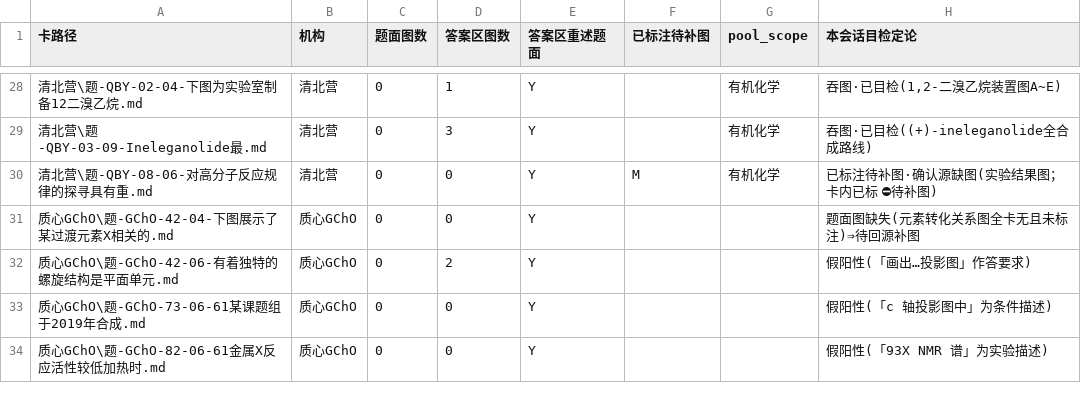
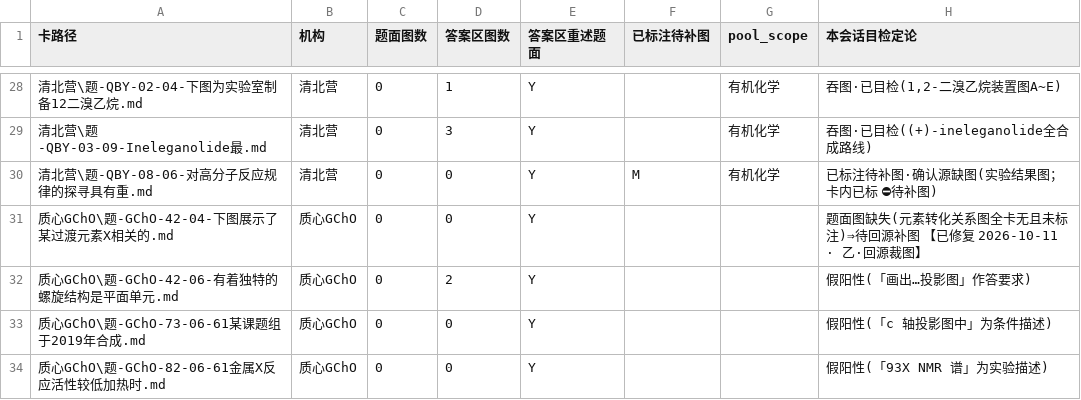
Before and after one commit to shikieiki692/nation, a CSV file: 09-审计报告/2026-10-09-机构域题面图位置缺陷清单.csv, drawn as a sheet; only a part is shown, gaps mark what is left out; the diff covers the shown part only; the diff names each change by its address in the sheet, - before the commit and + after, or states it on an @@ line.

Commit message:
组卷线·S1 题面图位置缺陷修复（11 卡 · owner 授权）
owner「授权，开始吧」。修复 2026-10-11 定性确认的 11 张真缺陷卡（真 S1 7 ＋ 题面图缺失 4）。

## 甲·位置搬移（4 张；图已在卡内、仅引用位置落答案区）
- CM-65-06：富瓦烯结构（题面「结构如右图」）
- CM-123-07：Halpern Science 1982 催化循环（题面「机理如下图所示」）
- XeC-07-04：两张滴定数据折线图（题面「如图 1 所示」＋答案引「由图 2 知」；按序）
- CM-17-07：反应物 1/2/3＋bipy 表（HTML table 3 图）＋ PtLCl2 结构；改题面指引句「…见下方参考答案中的表格」→「…如下图」

## 乙·回源裁图（7 张；图不在卡内）
- HYS-03-05（化英社夏季模拟3 p5 俯视图+晶胞框；顺清题面噪音「化菜」）
- HYS-02-01（寒假模拟2 p1 ZrCp″2(CO)2 + 配体 L）
- CM-165-02（chemy 第38届合集 p105 ArF 化合物 + 定义）
- CM-106-01（chemy 第35届合集 p95 烟花照片；⚠️ L0 该位是水印图，已删误复制）
- GChO-42-04（ZCHEM-GChO42 p2 元素转化图）
- HYS-01-01（寒假模拟1 p1 两配体图 Mes/Dipp；顺清 2 行 OCR 噪音）
- HZ-02-05（源卷确缺图 ⇒ 跨卡复用同题异版本 CM-01-02 的奎宁结构图）

## 新判据（入 SOP §五-j）
带评分标注的答案版图**不得搬移**⇒必须回源；HTML table 行内图按整行/图数守恒；同锚点多图会顺序颠倒；
锚点须限定题面区（重述题干）；L0 源 md「紧跟图」可能是水印；源卷缺图先检索同题异版本。

## 验证
题面图 11/11 齐备 ｜ FM 11/11 OK ｜ validate_kb 0E0W ｜ 池 1895(317/733/845) 零漂移 ｜
8 卷 vol_poolchk 掉池 0 ｜ 11 卡池判定与修复前一致⇒不改变选题可行域；11 卡均不在卷计划锁⇒无需重建交付件。

## 文档
修复报告 + 定性清单 CSV（11 行标「已修复」）+ SOP §五-j/§六 + 首页三件 + 记忆。
8 张图为回源裁制/复用的**新图**（按惯例 -f 入库）。
本线未推送（等 owner）。

```diff
--- a/09-审计报告/2026-10-09-机构域题面图位置缺陷清单.csv
+++ b/09-审计报告/2026-10-09-机构域题面图位置缺陷清单.csv
-H31 (本会话目检定论): 题面图缺失(元素转化关系图全卡无且未标注)⇒待回源补图
+H31 (本会话目检定论): 题面图缺失(元素转化关系图全卡无且未标注)⇒待回源补图 【已修复 2026-10-11 · 乙·回源裁图】
```
Also changed, not shown: 10 edited cells elsewhere in this file, 30 other files.
